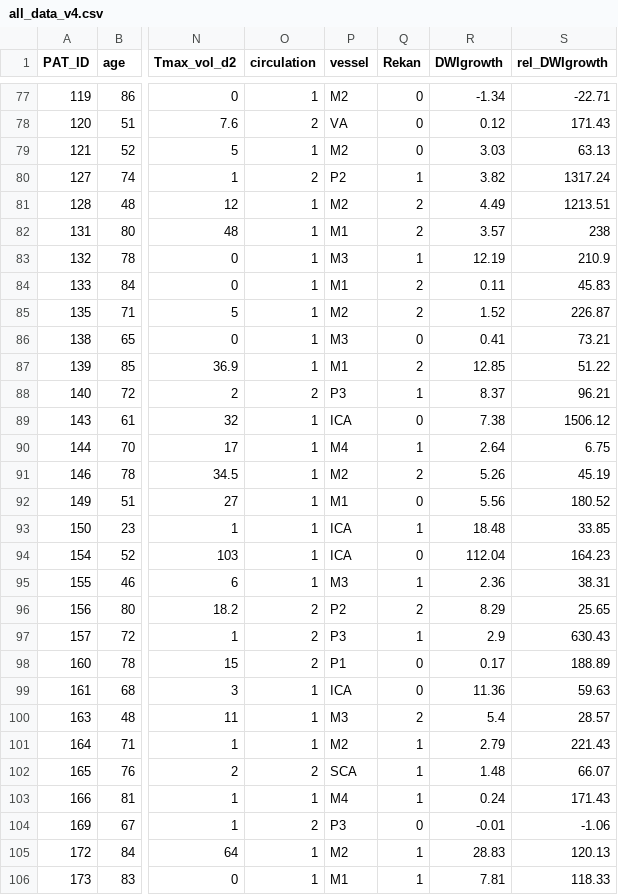
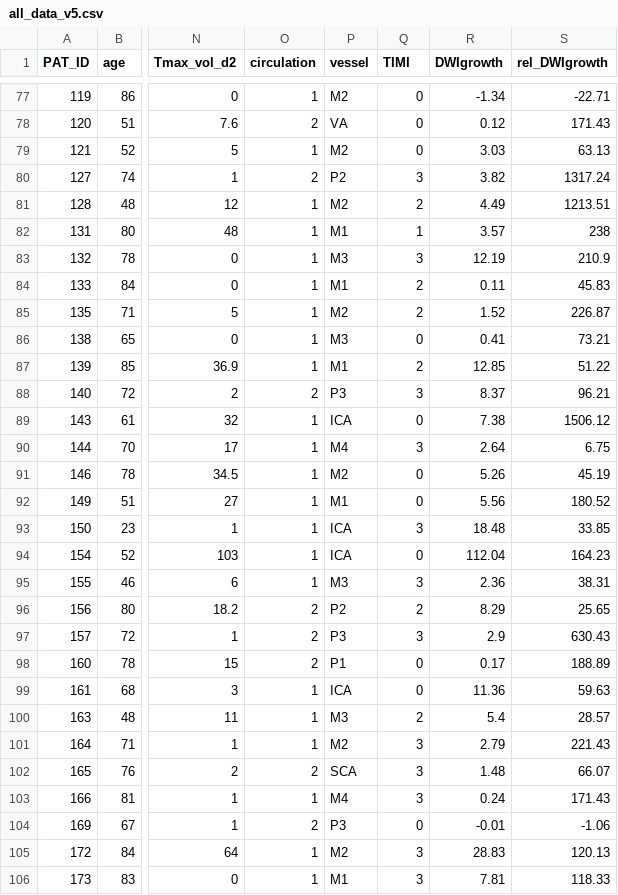
Before and after one commit to ahmedaak/1000plus_collaterals_perfusion, a CSV file: all_data_v5.csv (was all_data_v4.csv), drawn as a sheet; only a part is shown, gaps mark what is left out; the diff covers the shown part only; the diff names each change by its address in the sheet, - before the commit and + after, or states it on an @@ line.

Commit message:
Reclassified TIMI scores

```diff
--- a/all_data_v4.csv
+++ b/all_data_v5.csv
-Q1: Rekan
+Q1: TIMI
-Q80 (TIMI): 1
+Q80 (TIMI): 3
-Q82 (TIMI): 2
+Q82 (TIMI): 1
-Q83 (TIMI): 1
+Q83 (TIMI): 3
-Q88 (TIMI): 1
+Q88 (TIMI): 3
-Q90 (TIMI): 1
+Q90 (TIMI): 3
-Q91 (TIMI): 2
+Q91 (TIMI): 0
-Q93 (TIMI): 1
+Q93 (TIMI): 3
-Q95 (TIMI): 1
+Q95 (TIMI): 3
-Q97 (TIMI): 1
+Q97 (TIMI): 3
-Q101:Q103 (TIMI): 1
+Q101:Q103 (TIMI): 3
-Q105:Q106 (TIMI): 1
+Q105:Q106 (TIMI): 3
```
Also changed, not shown: 63 edited cells elsewhere in this file, 20 other files.
